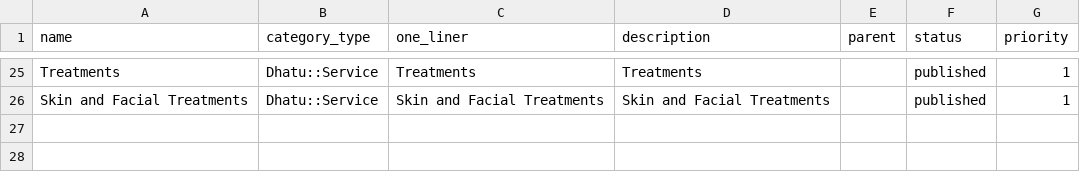
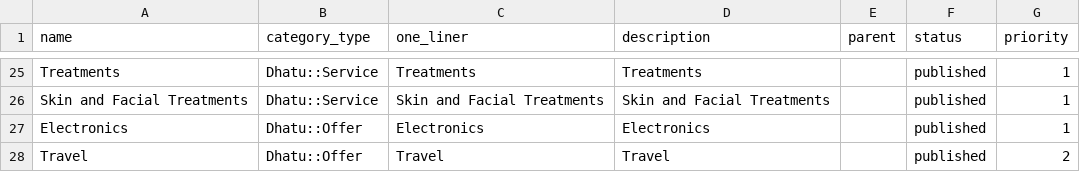
Before and after one commit to right-solutions/sbidu_generators, a CSV file: lib/generators/sbidu_generators/setup_templates/db/data/dummy/categories.csv, drawn as a sheet; only a part is shown, gaps mark what is left out; the diff names each change by its address in the sheet, - before the commit and + after, or states it on an @@ line.

```diff
--- a/lib/generators/sbidu_generators/setup_templates/db/data/dummy/categories.csv
+++ b/lib/generators/sbidu_generators/setup_templates/db/data/dummy/categories.csv
+row 27: Electronics | Dhatu::Offer | Electronics | Electronics |  | published | 1
+row 28: Travel | Dhatu::Offer | Travel | Travel |  | published | 2
```
Also changed, not shown: lib/generators/sbidu_generators/setup_templates/db/data/dummy/section_types.csv, lib/generators/sbidu_generators/setup_templates/db/data/dummy/sections.csv, 37 other files.
